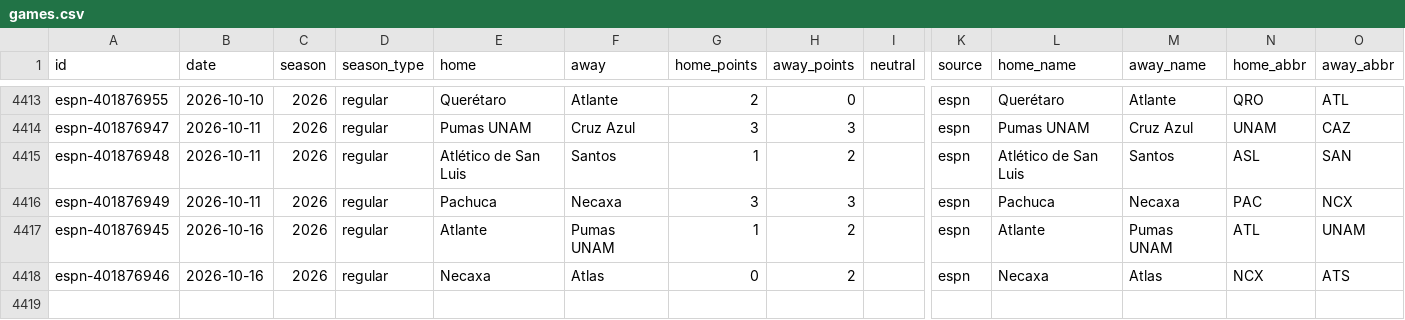
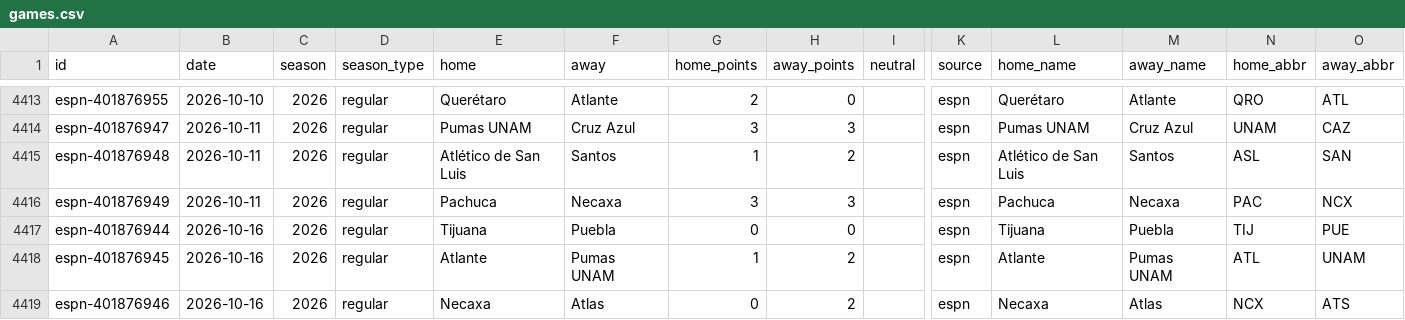
Before and after one commit to rjr5021/belt-holders, a CSV file: data/ligamx/games.csv, drawn as a sheet; only a part is shown, gaps mark what is left out; rows hold the shown columns only; the diff names each change by its address in the sheet, - before the commit and + after, or states it on an @@ line.

```diff
--- a/data/ligamx/games.csv
+++ b/data/ligamx/games.csv
+row 4417: espn-401876944 | 2026-10-16 | 2026 | regular | Tijuana | Puebla | 0 | 0 |  | espn | Tijuana | Puebla | TIJ | PUE
```
